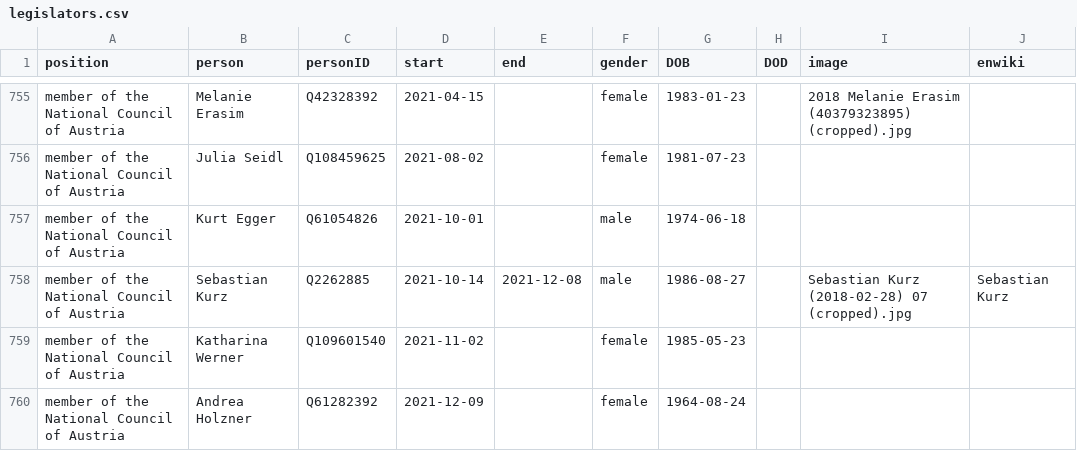
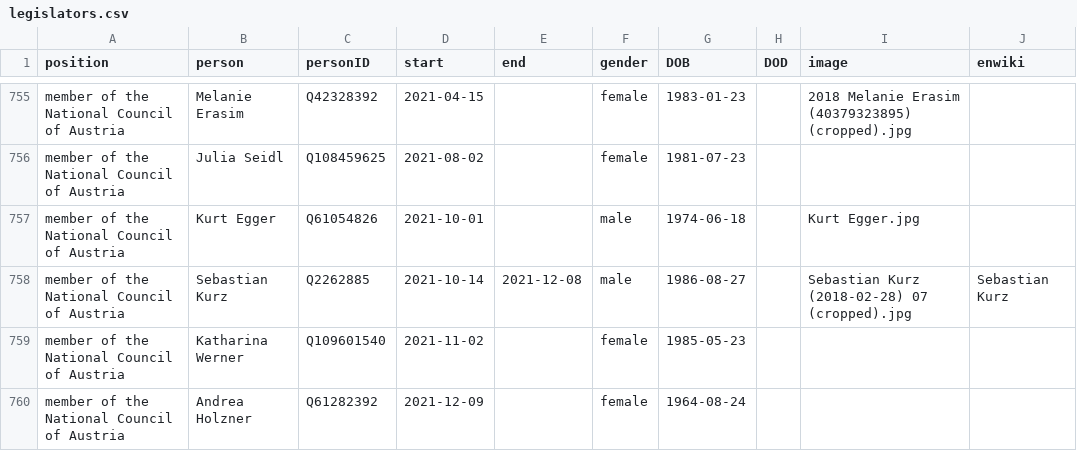
Before and after one commit to every-politician-scrapers/austria-cabinet, a CSV file: html/legislators.csv, drawn as a sheet; only a part is shown, gaps mark what is left out.

Commit message:
PCB update

```diff
--- a/html/legislators.csv
+++ b/html/legislators.csv
@@ -756,3 +756,3 @@ member of the National Council of Austria,Melanie Erasim,Q42328392,2021-04-15,,f
 member of the National Council of Austria,Julia Seidl,Q108459625,2021-08-02,,female,1981-07-23,,,
-member of the National Council of Austria,Kurt Egger,Q61054826,2021-10-01,,male,1974-06-18,,,
+member of the National Council of Austria,Kurt Egger,Q61054826,2021-10-01,,male,1974-06-18,,Kurt Egger.jpg,
 member of the National Council of Austria,Sebastian Kurz,Q2262885,2021-10-14,2021-12-08,male,1986-08-27,,Sebastian Kurz (2018-02-28) 07 (cropped).jpg,Sebastian Kurz
```
